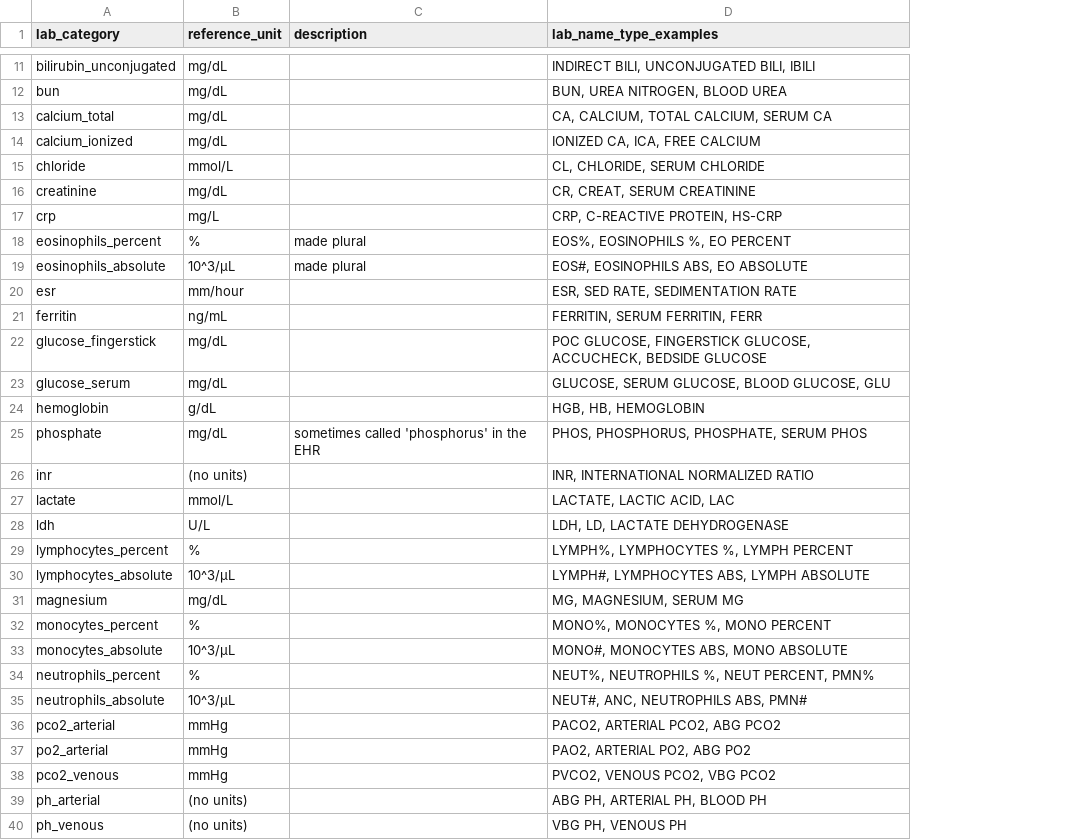
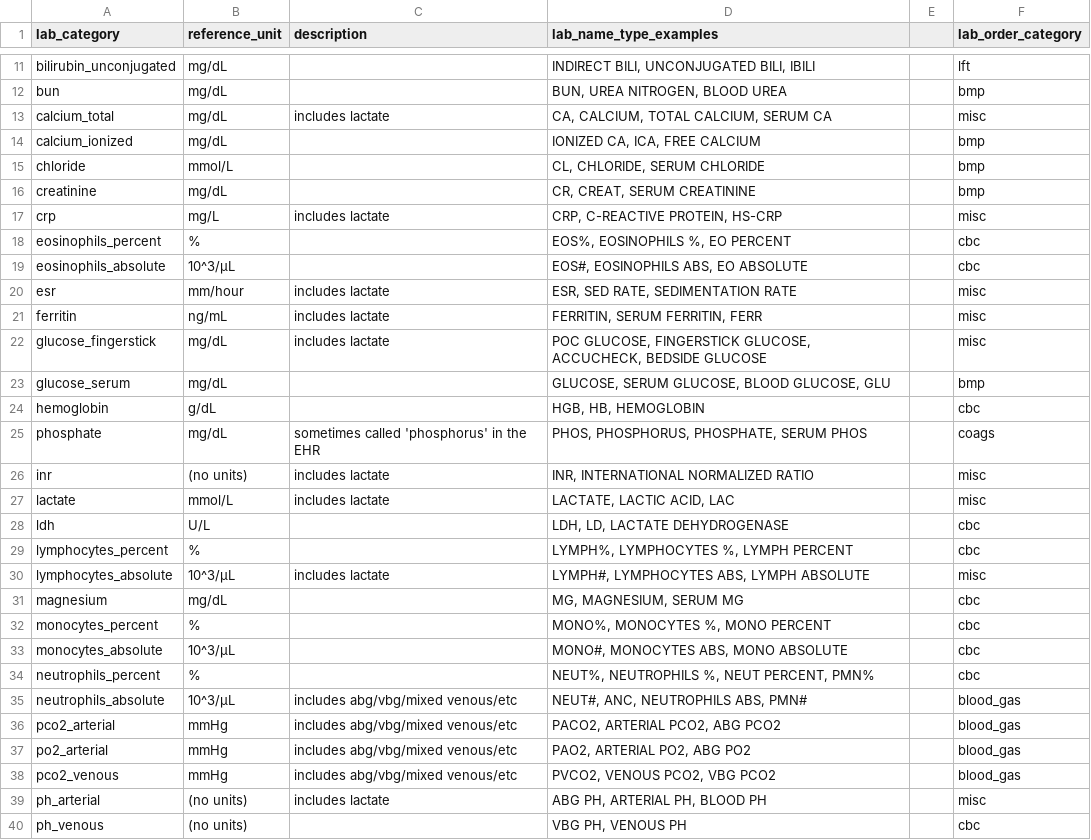
Before and after one commit to Common-Longitudinal-ICU-data-Format/CLIF, a CSV file: mCIDE/labs/clif_lab_categories.csv, drawn as a sheet; only a part is shown, gaps mark what is left out; the diff covers the shown part only; the diff names each change by its address in the sheet, - before the commit and + after, or states it on an @@ line.

Commit message:
doc: include examples and order category

```diff
--- a/mCIDE/labs/clif_lab_categories.csv
+++ b/mCIDE/labs/clif_lab_categories.csv
+column E, empty
+column F (lab_order_category), rows 11-40: lft | bmp | misc | bmp | bmp | bmp | misc | cbc | cbc | misc | misc | misc | bmp | cbc | coags | misc | misc | cbc | cbc | misc | cbc | cbc | cbc | cbc | blood_gas | blood_gas | blood_gas | blood_gas | misc | cbc
-C13 (description): (empty)
+C13 (description): includes lactate
-C17 (description): (empty)
+C17 (description): includes lactate
-C18:C19 (description): made plural
+C18:C19 (description): (empty)
-C20:C22 (description): (empty)
+C20:C22 (description): includes lactate
-C26:C27 (description): (empty)
+C26:C27 (description): includes lactate
-C30 (description): (empty)
+C30 (description): includes lactate
-C35:C38 (description): (empty)
+C35:C38 (description): includes abg/vbg/mixed venous/etc
-C39 (description): (empty)
+C39 (description): includes lactate
```
Also changed, not shown: 10 edited cells elsewhere in this file.
